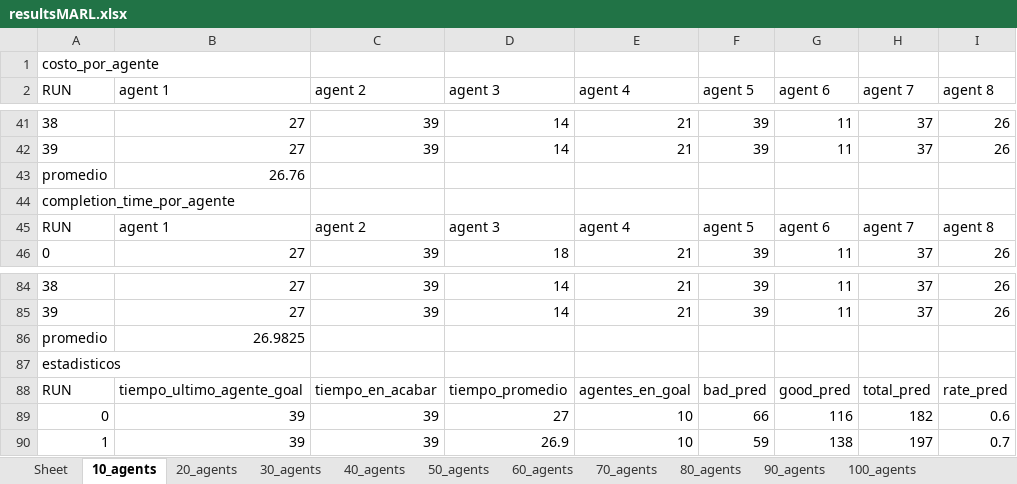
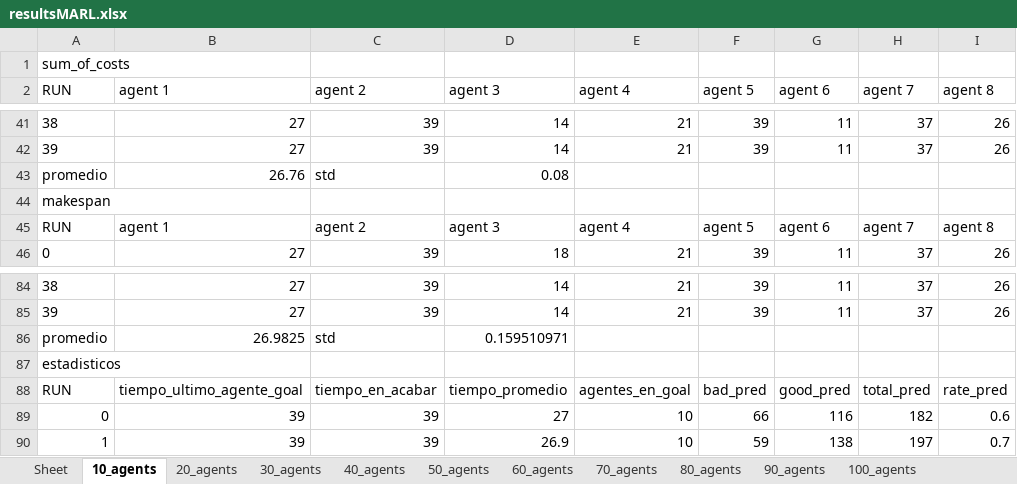
Before and after one commit to AmigoManuel/MT-MARL, an Excel workbook: memoria/4pasillo/MARL/resultsMARL.xlsx, sheet 10_agents, drawn as a sheet; only a part is shown, gaps mark what is left out; values as stored, in another font and other column widths than the file's, no borders; the diff names each change by its address in the sheet, - before the commit and + after, or states it on an @@ line.

```diff
--- a/memoria/4pasillo/MARL/resultsMARL.xlsx (sheet 10_agents)
+++ b/memoria/4pasillo/MARL/resultsMARL.xlsx (sheet 10_agents)
-A1 (RUN): costo_por_agente
+A1 (RUN): sum_of_costs
-C43 (agent 2): (empty)
+C43 (agent 2): std
-D43 (agent 3): (empty)
+D43 (agent 3): 0.08
-A44 (RUN): completion_time_por_agente
+A44 (RUN): makespan
-C86 (agent 2): (empty)
+C86 (agent 2): std
-D86 (agent 3): (empty)
+D86 (agent 3): 0.159510971
```
Also changed, not shown: sheet refs, sheet 20_agents, sheet 30_agents, sheet 40_agents, sheet 50_agents, sheet 60_agents, 14 more sheets, memoria/4pasillo/4pasillo.xlsx, 3 other files.
